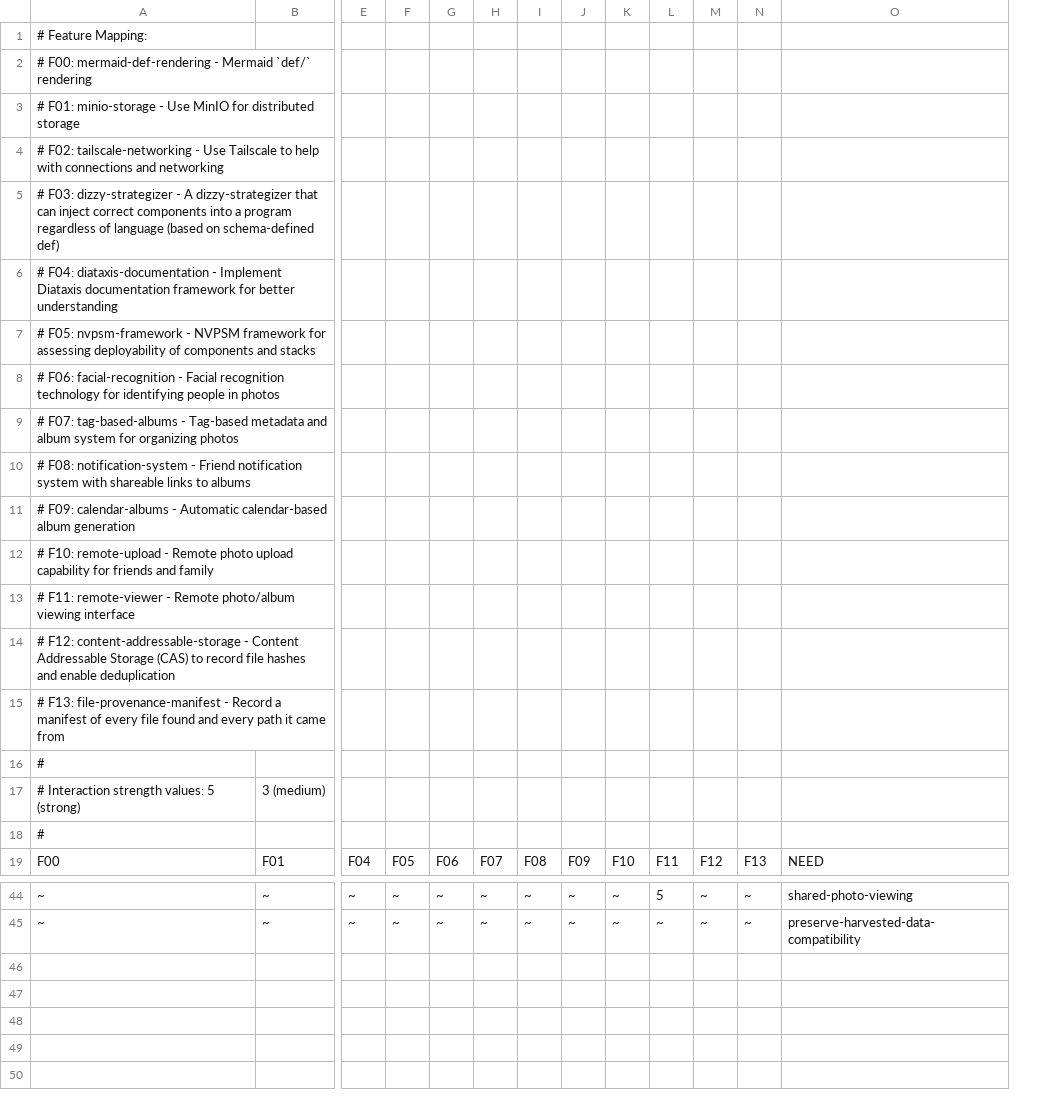
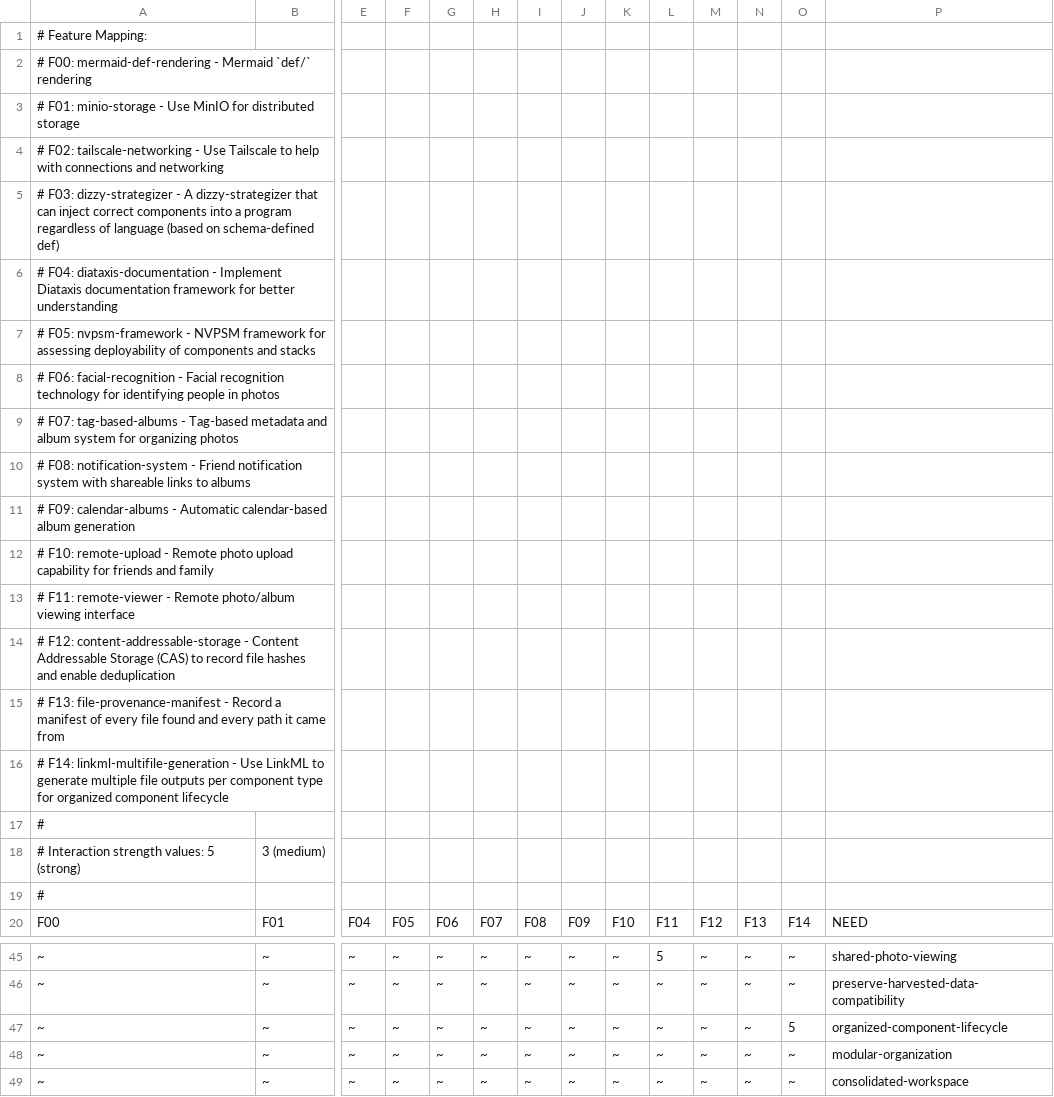
Before and after one commit to ConradMearns/dizzy, a CSV file: docs/alignment/product-planning.csv, drawn as a sheet; only a part is shown, gaps mark what is left out; rows hold the shown columns only; the diff names each change by its address in the sheet, - before the commit and + after, or states it on an @@ line.

```diff
--- a/docs/alignment/product-planning.csv
+++ b/docs/alignment/product-planning.csv
+column O, row 20: F14; rows 45-46: ~ | ~
+row 16: # F14: linkml-multifile-generation - Use LinkML to generate multiple file outputs per component type for organized component lifecycle
+row 47: ~ | ~ | ~ | ~ | ~ | ~ | ~ | ~ | ~ | ~ | ~ | ~ | 5 | organized-component-lifecycle
+row 48: ~ | ~ | ~ | ~ | ~ | ~ | ~ | ~ | ~ | ~ | ~ | ~ | ~ | modular-organization
+row 49: ~ | ~ | ~ | ~ | ~ | ~ | ~ | ~ | ~ | ~ | ~ | ~ | ~ | consolidated-workspace
```
Also changed, not shown: docs/alignment/problems-to-needs.csv, 26 other files.
